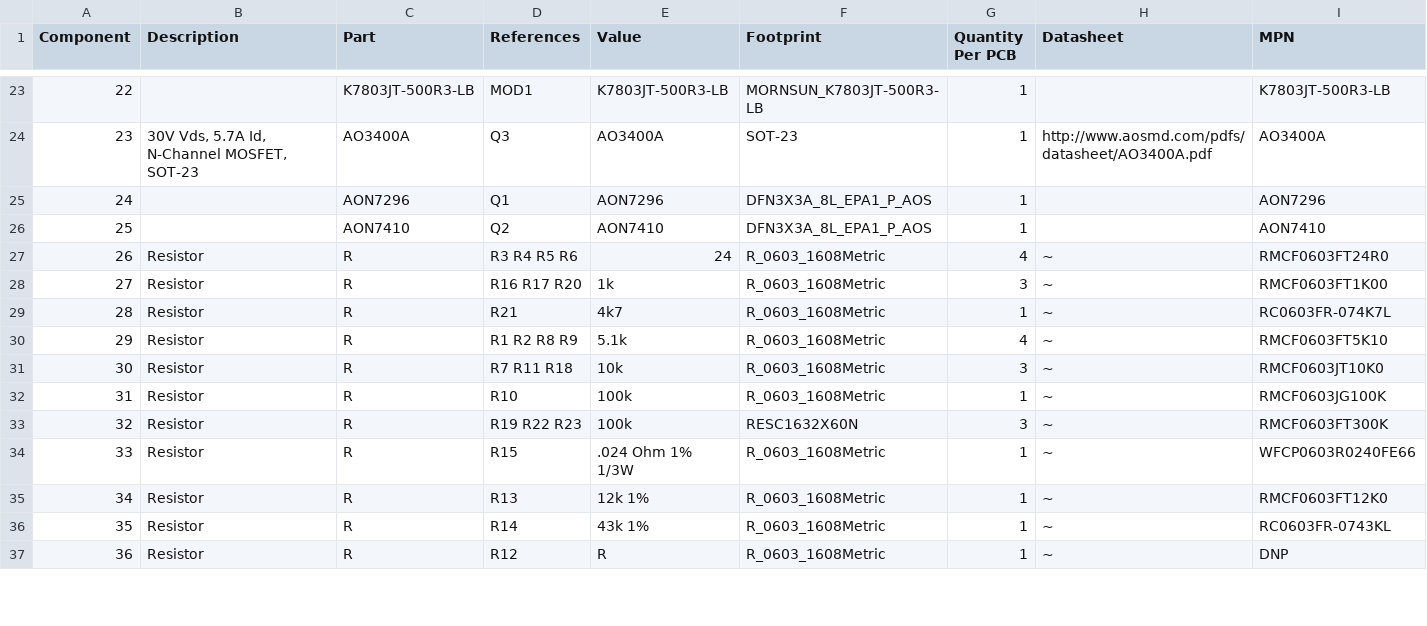
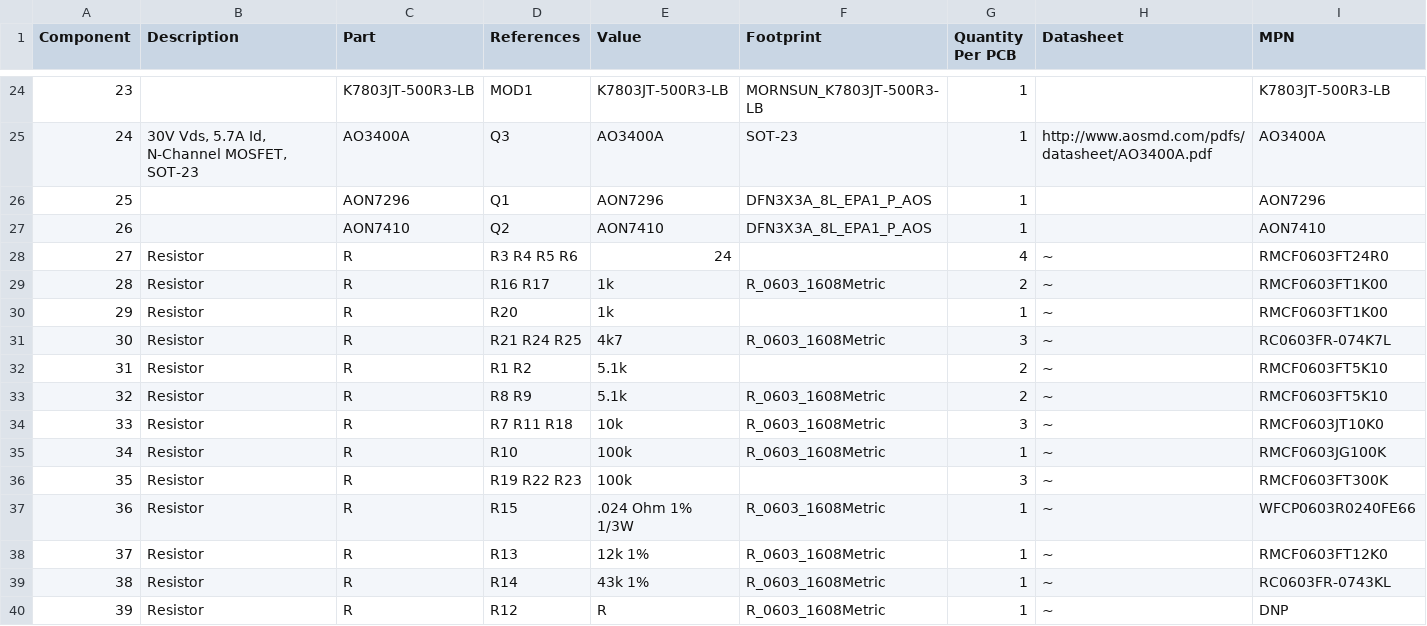
Before and after one commit to Aylo6061/PDHV, a CSV file: PD_HV_bom_.csv, drawn as a sheet; only a part is shown, gaps mark what is left out; addresses are those after the commit; rows hold the shown columns only; the diff covers the shown part only; the diff names each change by its address in the sheet, - before the commit and + after, or states it on an @@ line.

```diff
--- a/PD_HV_bom_.csv
+++ b/PD_HV_bom_.csv
@@ column A (Component) renumbered between rows 7 and 52 @@
-F28 (Footprint): R_0603_1608Metric
+F28 (Footprint): (empty)
-D29 (References): R16 R17 R20
+D29 (References): R16 R17
-G29 (Quantity Per PCB): 3
+G29 (Quantity Per PCB): 2
+row 30: 29 | Resistor | R | R20 | 1k |  | 1 | ~ | RMCF0603FT1K00
-D31 (References): R21
+D31 (References): R21 R24 R25
-G31 (Quantity Per PCB): 1
+G31 (Quantity Per PCB): 3
+row 32: 31 | Resistor | R | R1 R2 | 5.1k |  | 2 | ~ | RMCF0603FT5K10
-D33 (References): R1 R2 R8 R9
+D33 (References): R8 R9
-G33 (Quantity Per PCB): 4
+G33 (Quantity Per PCB): 2
-F36 (Footprint): RESC1632X60N
+F36 (Footprint): (empty)
```
Also changed, not shown: 5 added rows, 1 removed row and 24 edited cells elsewhere in this file, 27 other files.
